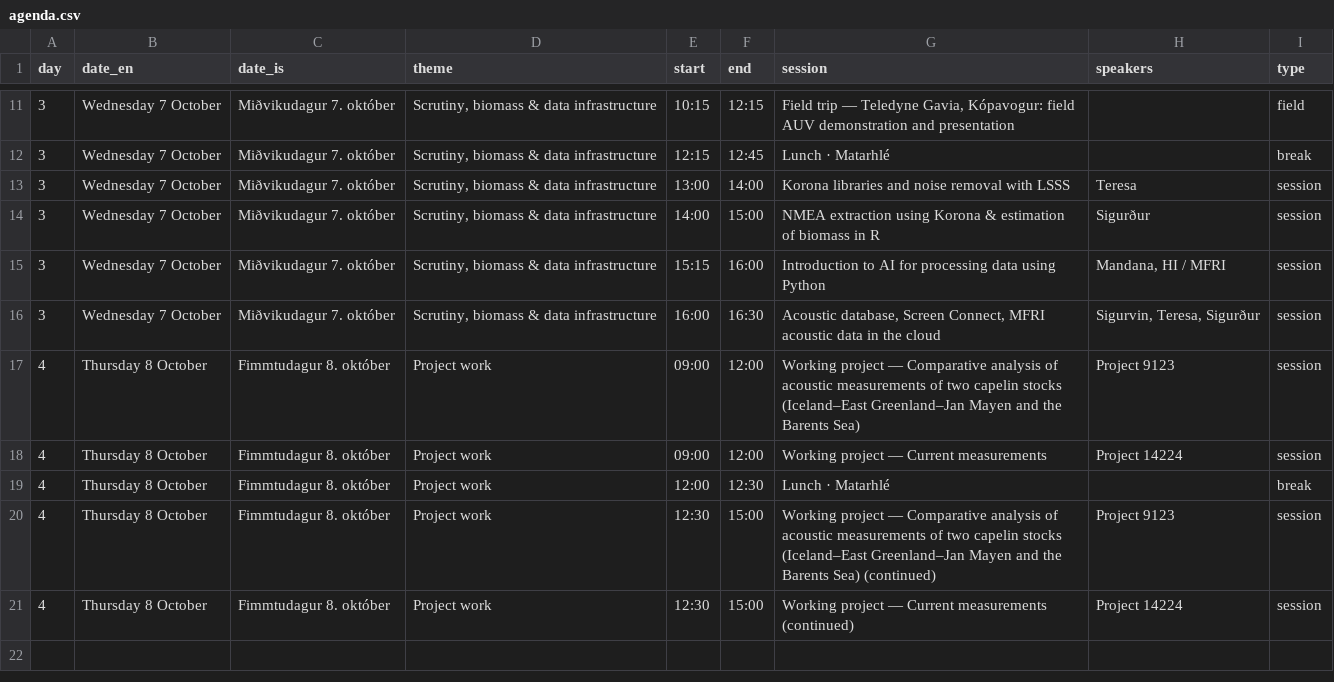
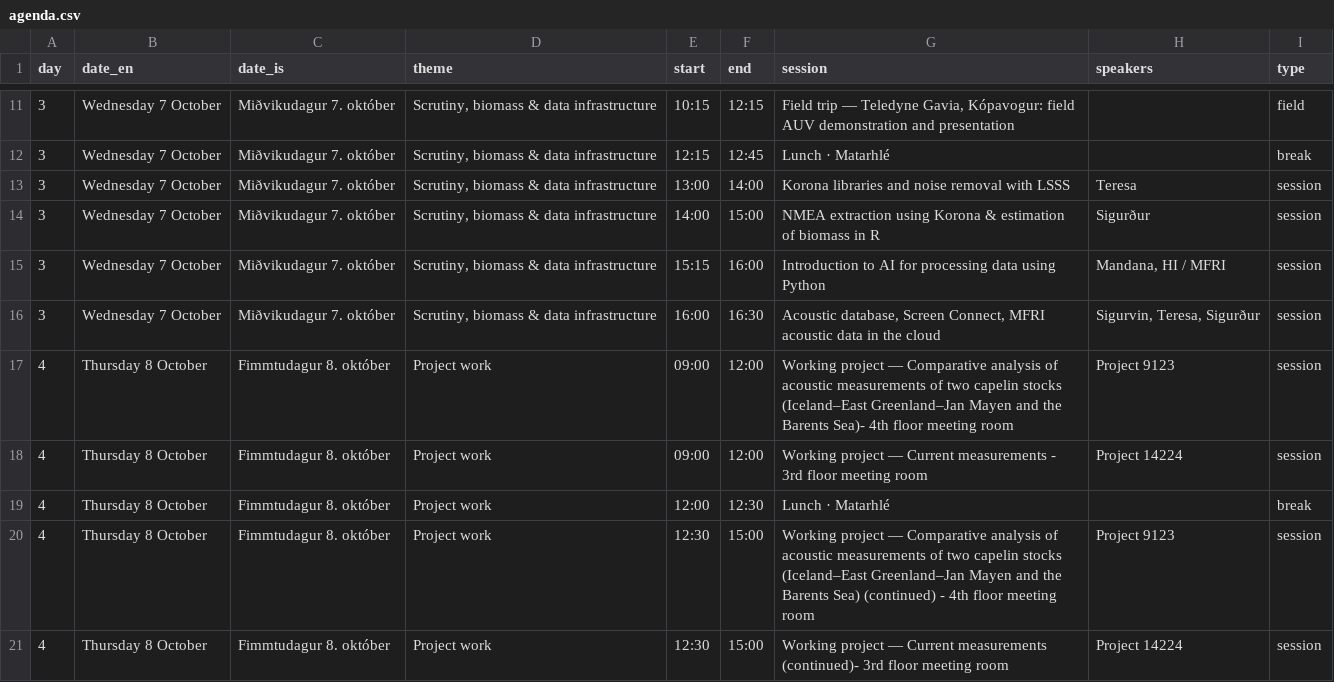
Before and after one commit to TeresaSilva/acoustic-advance-workshop, a CSV file: data/agenda.csv, drawn as a sheet; only a part is shown, gaps mark what is left out.

```diff
--- a/data/agenda.csv
+++ b/data/agenda.csv
@@ -16,6 +16,6 @@ day,date_en,date_is,theme,start,end,session,speakers,type
 3,Wednesday 7 October,Miðvikudagur 7. október,"Scrutiny, biomass & data infrastructure",16:00,16:30,"Acoustic database, Screen Connect, MFRI acoustic data in the cloud","Sigurvin, Teresa, Sigurður",session
-4,Thursday 8 October,Fimmtudagur 8. október,Project work,09:00,12:00,Working project — Comparative analysis of acoustic measurements of two capelin stocks (Iceland–East Greenland–Jan Mayen and the Barents Sea),Project 9123,session
-4,Thursday 8 October,Fimmtudagur 8. október,Project work,09:00,12:00,Working project — Current measurements,Project 14224,session
+4,Thursday 8 October,Fimmtudagur 8. október,Project work,09:00,12:00,Working project — Comparative analysis of acoustic measurements of two capelin stocks (Iceland–East Greenland–Jan Mayen and the Barents Sea)- 4th floor meeting room ,Project 9123,session
+4,Thursday 8 October,Fimmtudagur 8. október,Project work,09:00,12:00,Working project — Current measurements - 3rd floor meeting room, Project 14224,session
 4,Thursday 8 October,Fimmtudagur 8. október,Project work,12:00,12:30,Lunch · Matarhlé,,break
-4,Thursday 8 October,Fimmtudagur 8. október,Project work,12:30,15:00,Working project — Comparative analysis of acoustic measurements of two capelin stocks (Iceland–East Greenland–Jan Mayen and the Barents Sea) (continued),Project 9123,session
-4,Thursday 8 October,Fimmtudagur 8. október,Project work,12:30,15:00,Working project — Current measurements (continued),Project 14224,session
+4,Thursday 8 October,Fimmtudagur 8. október,Project work,12:30,15:00,Working project — Comparative analysis of acoustic measurements of two capelin stocks (Iceland–East Greenland–Jan Mayen and the Barents Sea) (continued) - 4th floor meeting room ,Project 9123,session
+4,Thursday 8 October,Fimmtudagur 8. október,Project work,12:30,15:00,Working project — Current measurements (continued)- 3rd floor meeting room ,Project 14224,session
```
Also changed, not shown: 7 other files.
